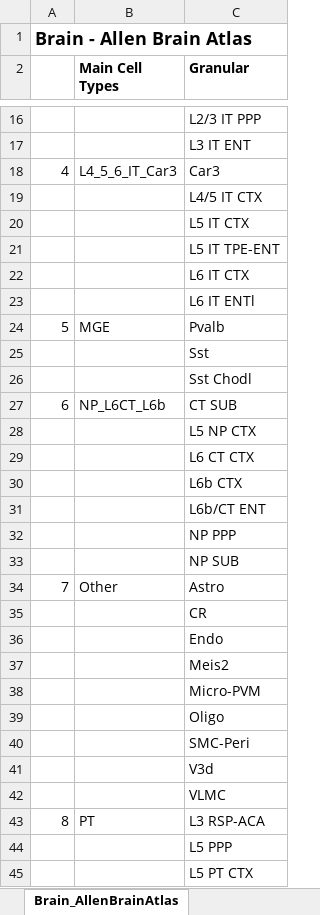
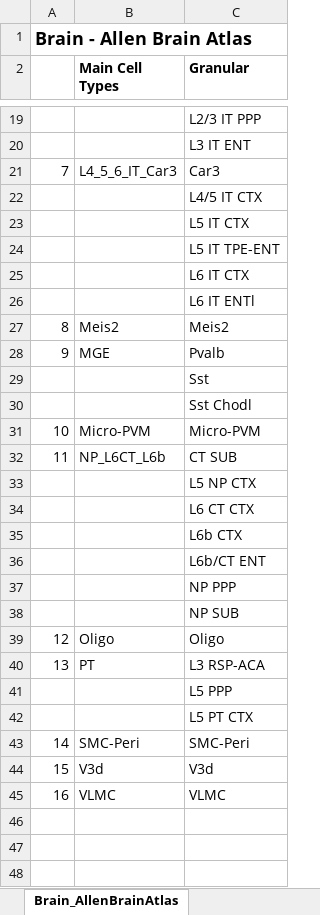
Before and after one commit to Nanostring-Biostats/CellProfileLibrary, an Excel workbook: Mouse/MouseAdult_CellTypes.xlsx, sheet Brain_AllenBrainAtlas, drawn as a sheet; only a part is shown, gaps mark what is left out; values as stored, in another font and other column widths than the file's, no borders; removed rows and columns are numbered as before the commit, all else as after; the diff covers the shown part only; the diff names each change by its address in the sheet, - before the commit and + after, or states it on an @@ line.

```diff
--- a/Mouse/MouseAdult_CellTypes.xlsx (sheet Brain_AllenBrainAtlas)
+++ b/Mouse/MouseAdult_CellTypes.xlsx (sheet Brain_AllenBrainAtlas)
-A21: 4
+A21: 7
+row 27: 8 | Meis2 | Meis2
-A28: 5
+A28: 9
+row 31: 10 | Micro-PVM | Micro-PVM
-A32: 6
+A32: 11
-row 34: 7 | Other | Astro
-row 35:  |  | CR
-row 36:  |  | Endo
-row 37:  |  | Meis2
-row 38:  |  | Micro-PVM
-A39: (empty)
+A39: 12
-B39 (Main Cell Types): (empty)
+B39 (Main Cell Types): Oligo
-row 40:  |  | SMC-Peri
-row 41:  |  | V3d
-row 42:  |  | VLMC
-A40: 8
+A40: 13
+row 43: 14 | SMC-Peri | SMC-Peri
+row 44: 15 | V3d | V3d
+row 45: 16 | VLMC | VLMC
```
Also changed, not shown: 3 added rows and 3 edited cells elsewhere in this sheet, Human/HumanAdult_CellTypes.xlsx, 3 other files.
